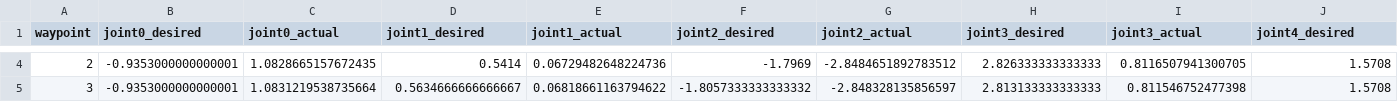
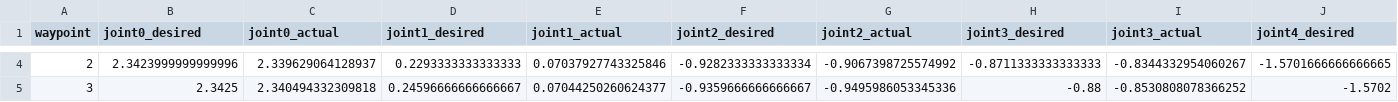
Before and after one commit to Hao1937/chess_robot_sim, a CSV file: results/09_obstacle_detour/09_obstacle_detour_cmd1_execution.csv, drawn as a sheet; only a part is shown, gaps mark what is left out; the diff covers the shown part only; the diff names each change by its address in the sheet, - before the commit and + after, or states it on an @@ line.

```diff
--- a/results/09_obstacle_detour/09_obstacle_detour_cmd1_execution.csv
+++ b/results/09_obstacle_detour/09_obstacle_detour_cmd1_execution.csv
-B4 (joint0_desired): -0.9353000000000001
+B4 (joint0_desired): 2.3423999999999996
-C4 (joint0_actual): 1.0828665157672435
+C4 (joint0_actual): 2.339629064128937
-D4 (joint1_desired): 0.5414
+D4 (joint1_desired): 0.2293333333333333
-E4 (joint1_actual): 0.06729482648224736
+E4 (joint1_actual): 0.07037927743325846
-F4 (joint2_desired): -1.7969
+F4 (joint2_desired): -0.9282333333333334
-G4 (joint2_actual): -2.8484651892783512
+G4 (joint2_actual): -0.9067398725574992
-H4 (joint3_desired): 2.826333333333333
+H4 (joint3_desired): -0.8711333333333333
-I4 (joint3_actual): 0.8116507941300705
+I4 (joint3_actual): -0.8344332954060267
-J4 (joint4_desired): 1.5708
+J4 (joint4_desired): -1.5701666666666665
-B5 (joint0_desired): -0.9353000000000001
+B5 (joint0_desired): 2.3425
-C5 (joint0_actual): 1.0831219538735664
+C5 (joint0_actual): 2.340494332309818
-D5 (joint1_desired): 0.5634666666666667
+D5 (joint1_desired): 0.24596666666666667
-E5 (joint1_actual): 0.06818661163794622
+E5 (joint1_actual): 0.07044250260624377
-F5 (joint2_desired): -1.8057333333333332
+F5 (joint2_desired): -0.9359666666666667
-G5 (joint2_actual): -2.848328135856597
+G5 (joint2_actual): -0.9495986053345336
-H5 (joint3_desired): 2.813133333333333
+H5 (joint3_desired): -0.88
-I5 (joint3_actual): 0.811546752477398
+I5 (joint3_actual): -0.8530808078366252
-J5 (joint4_desired): 1.5708
+J5 (joint4_desired): -1.5702
```
Also changed, not shown: 94 edited cells elsewhere in this file, results/09_obstacle_detour/09_obstacle_detour_cmd2_execution.csv, results/summary_table.csv, 9 other files.
